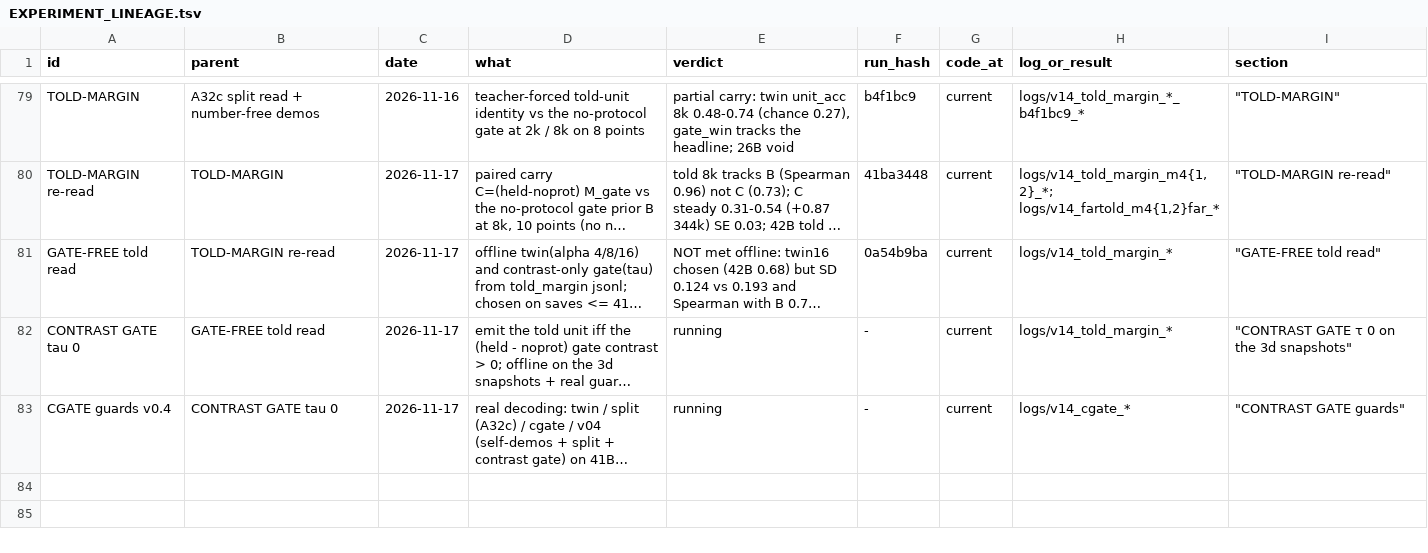
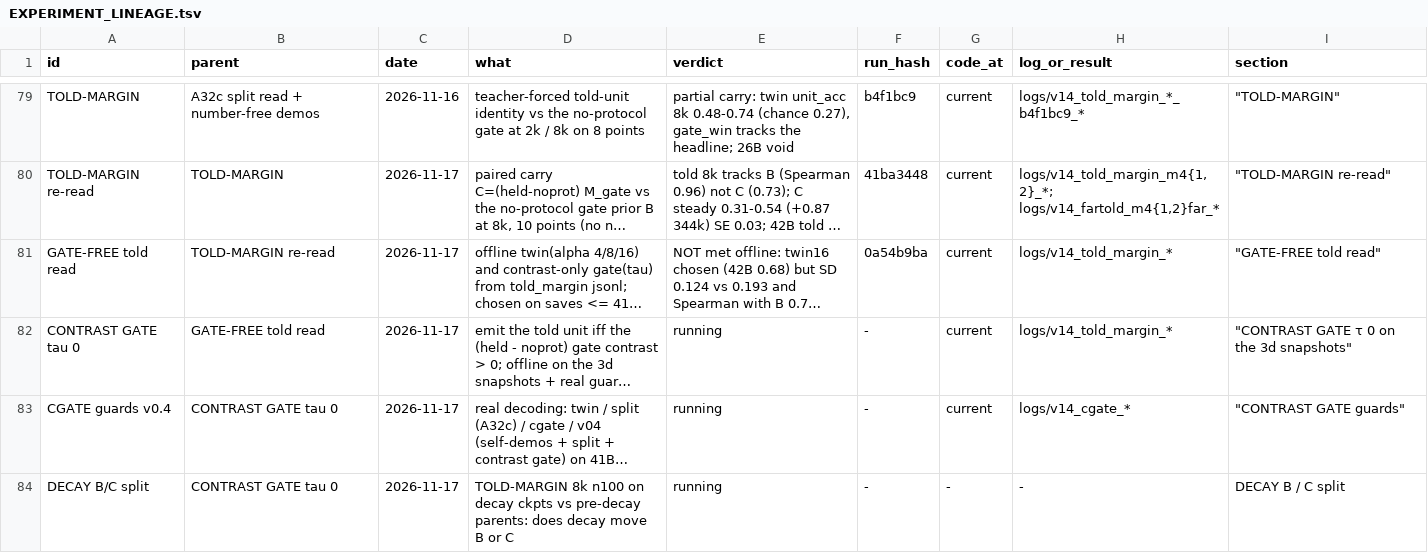
Before and after one commit to gowrav-vishwakarma/qllm2, a TSV file: v14/EXPERIMENT_LINEAGE.tsv, drawn as a sheet; only a part is shown, gaps mark what is left out; long unchanged cells end in …; the diff names each change by its address in the sheet, - before the commit and + after, or states it on an @@ line.

Commit message:
DECAY B / C split pre-registered (Lead 95ae29f5): TOLD-MARGIN 8k n100 on decay ckpts vs parents; dB<=-1 & |dC|<=0.05 = read hurt (gate should restore), dC<=-0.10 = carry erased; prior work cited (docs only)

```diff
--- a/v14/EXPERIMENT_LINEAGE.tsv
+++ b/v14/EXPERIMENT_LINEAGE.tsv
+row 84: DECAY B/C split | CONTRAST GATE tau 0 | 2026-11-17 | TOLD-MARGIN 8k n100 on decay ckpts vs pre-decay parents: does decay move B or C | running | - | - | - | DECAY B / C split
```
Also changed, not shown: 2 other files.
